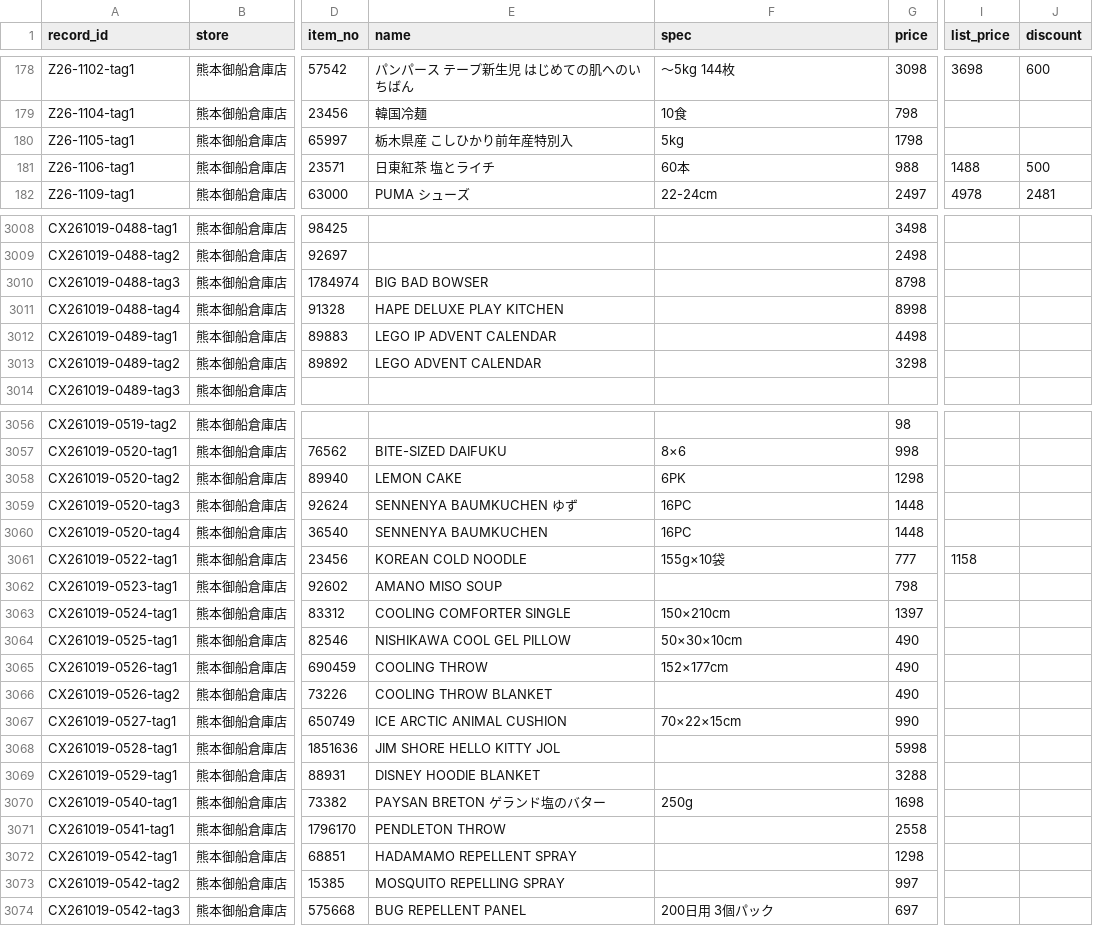
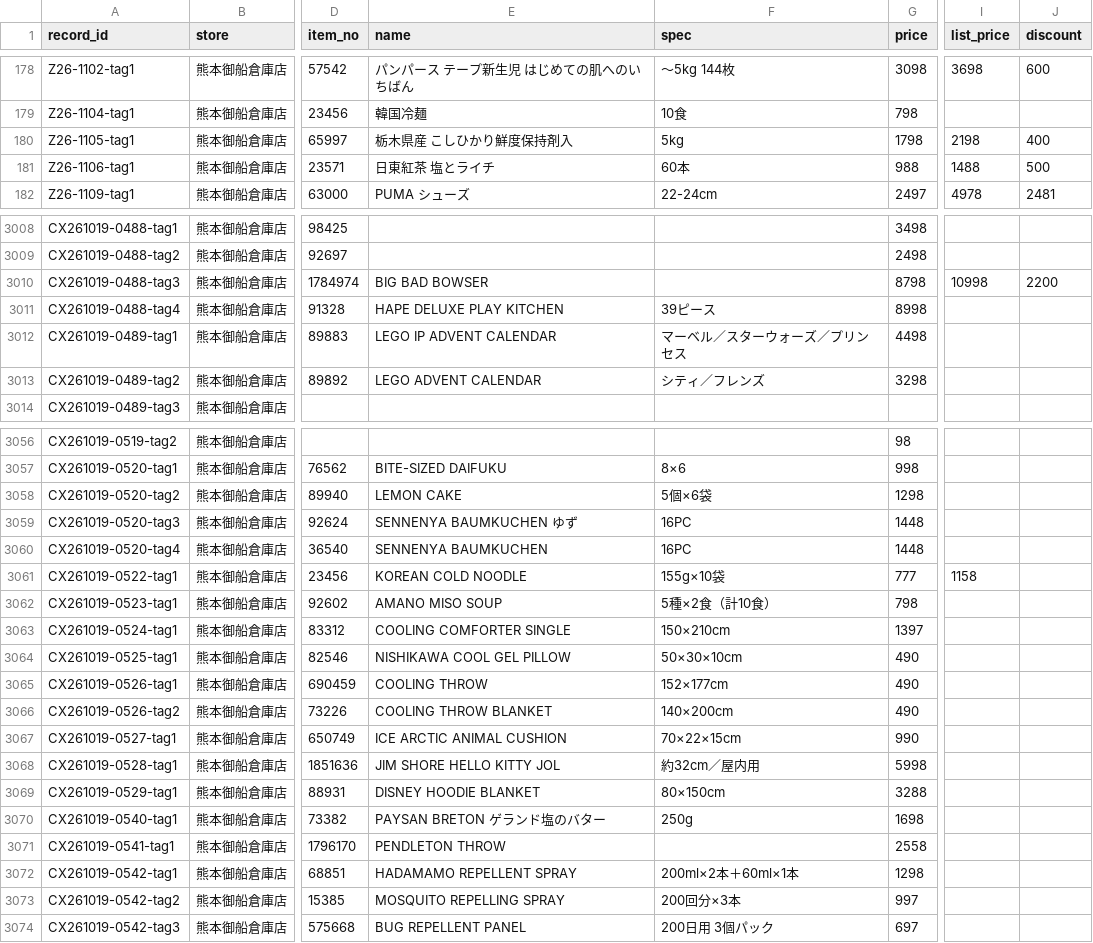
Before and after one commit to iPliny/costco-price-jp, a CSV file: data/observations.csv, drawn as a sheet; only a part is shown, gaps mark what is left out; the diff covers the shown part only; the diff names each change by its address in the sheet, - before the commit and + after, or states it on an @@ line.

```diff
--- a/data/observations.csv
+++ b/data/observations.csv
-E180 (name): 栃木県産 こしひかり前年産特別入
+E180 (name): 栃木県産 こしひかり鮮度保持剤入
-I180 (list_price): (empty)
+I180 (list_price): 2198
-J180 (discount): (empty)
+J180 (discount): 400
-I3010 (list_price): (empty)
+I3010 (list_price): 10998
-J3010 (discount): (empty)
+J3010 (discount): 2200
-F3011 (spec): (empty)
+F3011 (spec): 39ピース
-F3012 (spec): (empty)
+F3012 (spec): マーベル／スターウォーズ／プリンセス
-F3013 (spec): (empty)
+F3013 (spec): シティ／フレンズ
-F3058 (spec): 6PK
+F3058 (spec): 5個×6袋
-F3062 (spec): (empty)
+F3062 (spec): 5種×2食（計10食）
-F3066 (spec): (empty)
+F3066 (spec): 140×200cm
-F3068 (spec): (empty)
+F3068 (spec): 約32cm／屋内用
-F3069 (spec): (empty)
+F3069 (spec): 80×150cm
-F3072 (spec): (empty)
+F3072 (spec): 200ml×2本＋60ml×1本
-F3073 (spec): (empty)
+F3073 (spec): 200回分×3本
```
Also changed, not shown: 75 edited cells elsewhere in this file.
